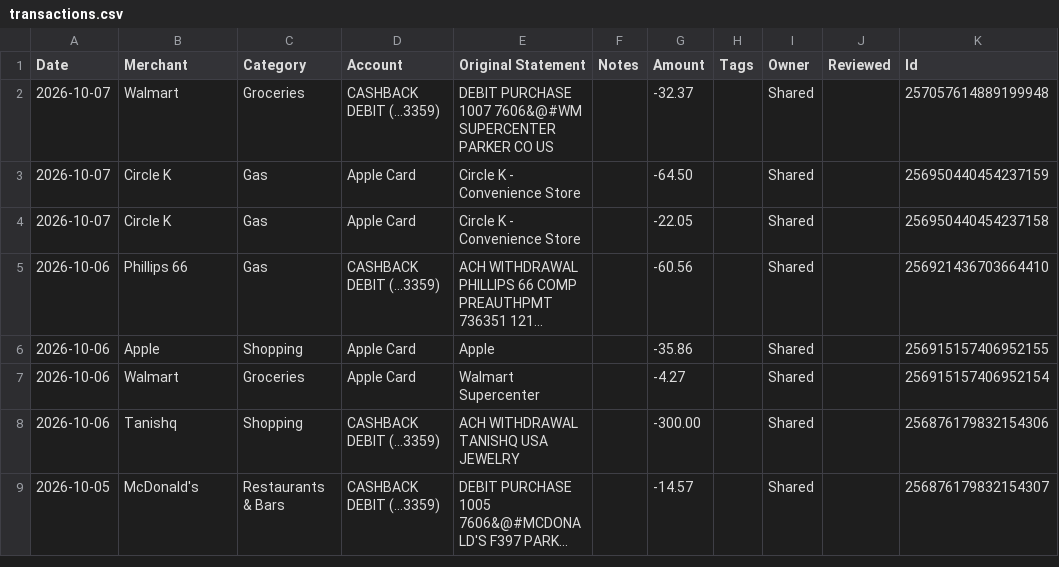
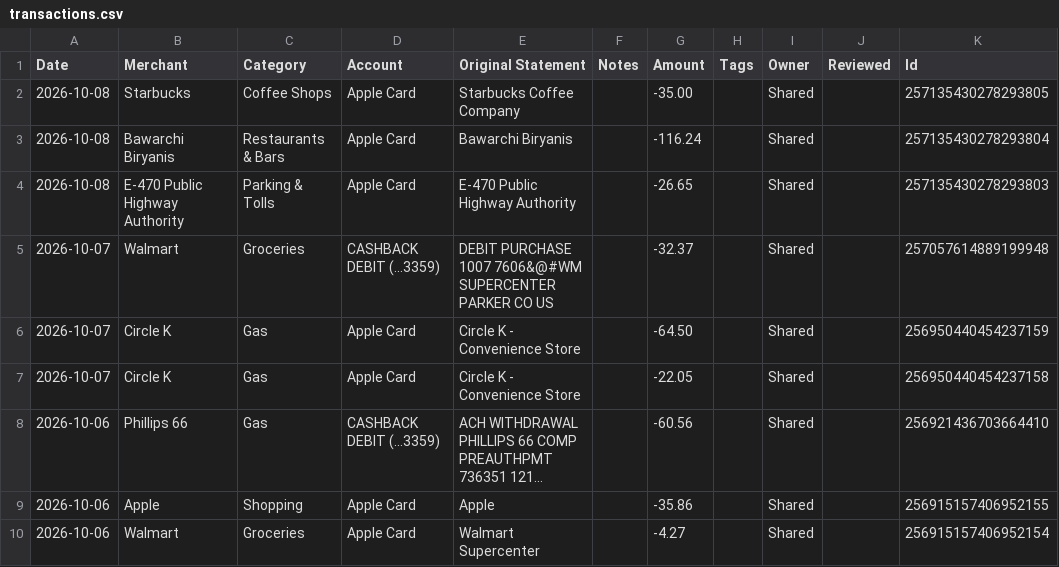
Before and after one commit to davis-raj/spend-dashboard, a CSV file: data/transactions.csv, drawn as a sheet; only a part is shown; the shorter side is filled out with more unchanged rows; long unchanged cells end in ….

Commit message:
Auto-update: daily transaction refresh

```diff
--- a/data/transactions.csv
+++ b/data/transactions.csv
@@ -1,2 +1,5 @@
 Date,Merchant,Category,Account,Original Statement,Notes,Amount,Tags,Owner,Reviewed,Id
+2026-10-08,Starbucks,Coffee Shops,Apple Card,Starbucks Coffee Company,,-35.00,,Shared,,257135430278293805
+2026-10-08,Bawarchi Biryanis,Restaurants & Bars,Apple Card,Bawarchi Biryanis,,-116.24,,Shared,,257135430278293804
+2026-10-08,E-470 Public Highway Authority,Parking & Tolls,Apple Card,E-470 Public Highway Authority,,-26.65,,Shared,,257135430278293803
 2026-10-07,Walmart,Groceries,CASHBACK DEBIT (...3359),DEBIT PURCHASE 1007 7606&@#WM SUPERCENTER PARKER CO US,,-32.37,,Shared,,257057614889199948
```
Also changed, not shown: 1 other file.
